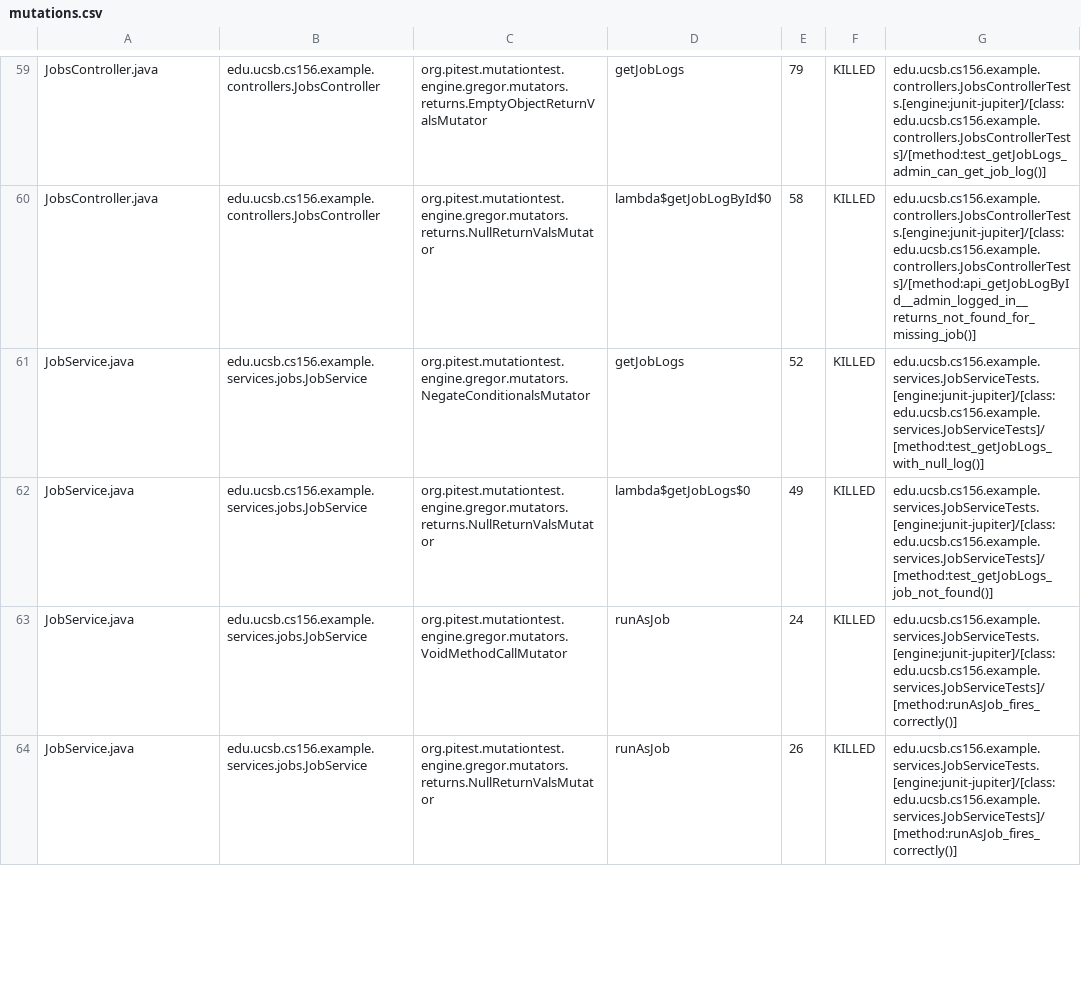
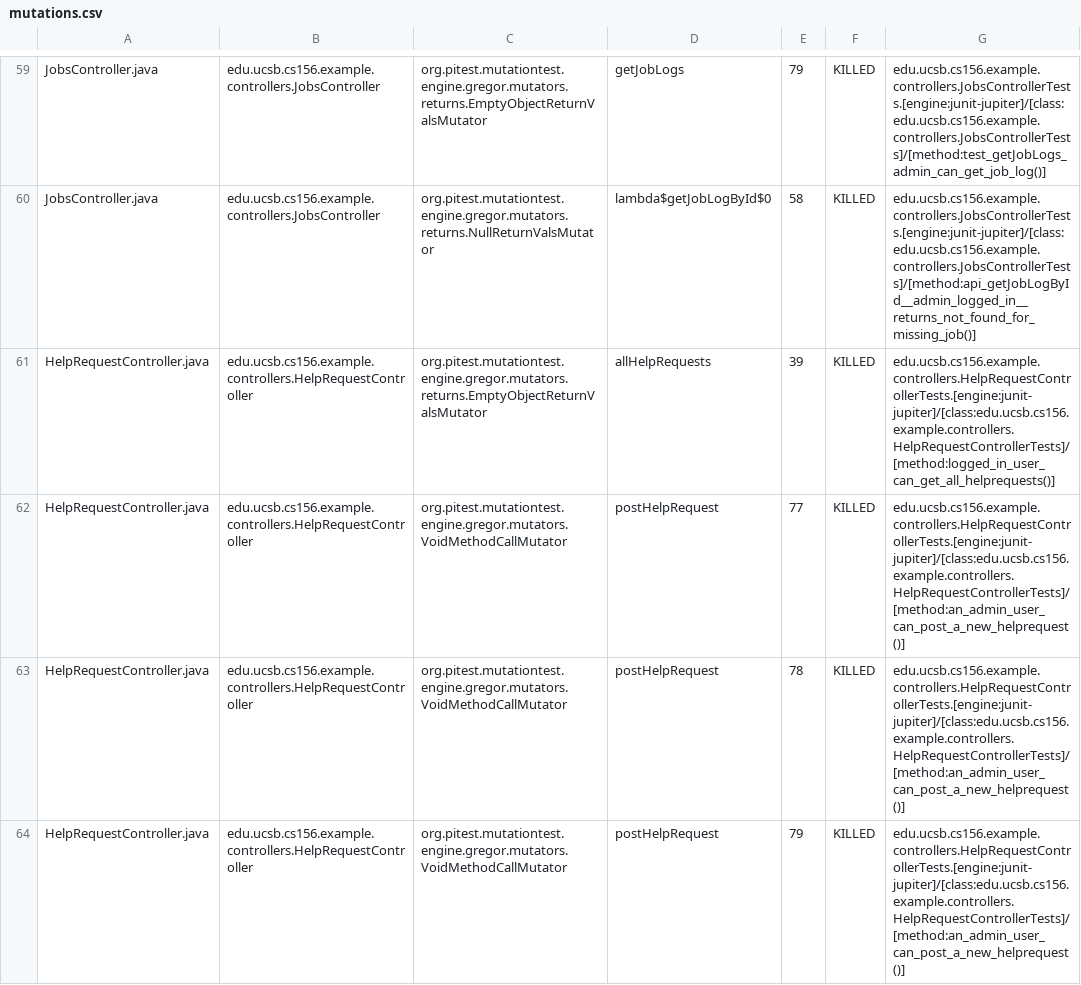
Before and after one commit to ucsb-cs156-f26/team01-f26-11, a CSV file: prs/70/pitest/mutations.csv, drawn as a sheet; only a part is shown, gaps mark what is left out; the shorter side is filled out with more unchanged rows; the diff covers the shown part only.

Commit message:
Deploying to gh-pages from @ ucsb-cs156-f26/team01-f26-11@b7815228c4730e76d70aac0b4b7d5895937fe103 🚀

```diff
--- a/prs/70/pitest/mutations.csv
+++ b/prs/70/pitest/mutations.csv
@@ -60 +60,5 @@ JobsController.java,edu.ucsb.cs156.example.controllers.JobsController,org.pitest
 JobsController.java,edu.ucsb.cs156.example.controllers.JobsController,org.pitest.mutationtest.engine.gregor.mutators.returns.NullReturnValsMutator,lambda$getJobLogById$0,58,KILLED,edu.ucsb.cs156.example.controllers.JobsControllerTests.[engine:junit-jupiter]/[class:edu.ucsb.cs156.example.controllers.JobsControllerTests]/[method:api_getJobLogById__admin_logged_in__returns_not_found_for_missing_job()]
+HelpRequestController.java,edu.ucsb.cs156.example.controllers.HelpRequestController,org.pitest.mutationtest.engine.gregor.mutators.returns.EmptyObjectReturnValsMutator,allHelpRequests,39,KILLED,edu.ucsb.cs156.example.controllers.HelpRequestControllerTests.[engine:junit-jupiter]/[class:edu.ucsb.cs156.example.controllers.HelpRequestControllerTests]/[method:logged_in_user_can_get_all_helprequests()]
+HelpRequestController.java,edu.ucsb.cs156.example.controllers.HelpRequestController,org.pitest.mutationtest.engine.gregor.mutators.VoidMethodCallMutator,postHelpRequest,77,KILLED,edu.ucsb.cs156.example.controllers.HelpRequestControllerTests.[engine:junit-jupiter]/[class:edu.ucsb.cs156.example.controllers.HelpRequestControllerTests]/[method:an_admin_user_can_post_a_new_helprequest()]
+HelpRequestController.java,edu.ucsb.cs156.example.controllers.HelpRequestController,org.pitest.mutationtest.engine.gregor.mutators.VoidMethodCallMutator,postHelpRequest,78,KILLED,edu.ucsb.cs156.example.controllers.HelpRequestControllerTests.[engine:junit-jupiter]/[class:edu.ucsb.cs156.example.controllers.HelpRequestControllerTests]/[method:an_admin_user_can_post_a_new_helprequest()]
+HelpRequestController.java,edu.ucsb.cs156.example.controllers.HelpRequestController,org.pitest.mutationtest.engine.gregor.mutators.VoidMethodCallMutator,postHelpRequest,79,KILLED,edu.ucsb.cs156.example.controllers.HelpRequestControllerTests.[engine:junit-jupiter]/[class:edu.ucsb.cs156.example.controllers.HelpRequestControllerTests]/[method:an_admin_user_can_post_a_new_helprequest()]
```
Also changed, not shown: 4 added rows and 1 edited cell elsewhere in this file, 21 other files.
